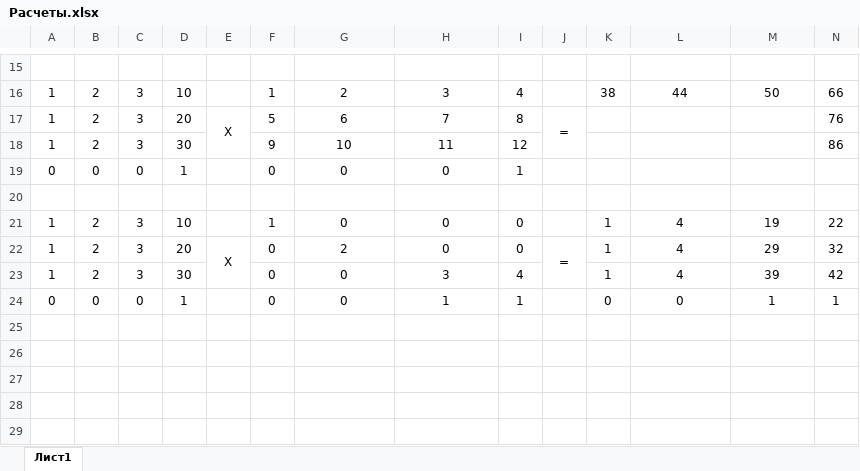
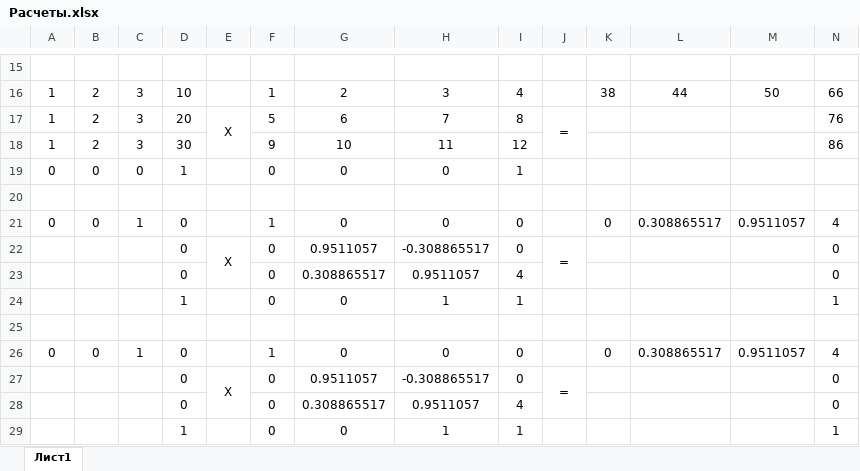
Before and after one commit to Alexei2003/3DGraphics, an Excel workbook: Расчеты.xlsx, sheet Лист1, drawn as a sheet; only a part is shown, gaps mark what is left out; values as stored, in another font and other column widths than the file's, no borders; removed rows and columns are numbered as before the commit, all else as after; the diff names each change by its address in the sheet, - before the commit and + after, or states it on an @@ line.

```diff
--- a/Расчеты.xlsx (sheet Лист1)
+++ b/Расчеты.xlsx (sheet Лист1)
-row 21: 1 | 2 | 3 | 10 |  | 1 | 0 | 0 | 0 |  | 1 | 4 | 19 | 22
-row 22: 1 | 2 | 3 | 20 | X | 0 | 2 | 0 | 0 | = | 1 | 4 | 29 | 32
+row 21: 0 | 0 | 1 | 0 |  | 1 | 0 | 0 | 0 |  | 0 | 0.308865517 | 0.9511057 | 4
+row 22:  |  |  | 0 | X | 0 | 0.9511057 | -0.308865517 | 0 | = |  |  |  | 0
+row 23:  |  |  | 0 |  | 0 | 0.308865517 | 0.9511057 | 4 |  |  |  |  | 0
+row 24:  |  |  | 1 |  | 0 | 0 | 1 | 1 |  |  |  |  | 1
-row 25: 1 | 2 | 3 | 30 |  | 0 | 0 | 3 | 4 |  | 1 | 4 | 39 | 42
+row 25: (empty)
-C26: 0
+C26: 1
-D26: 1
+D26: 0
-F26: 0
+F26: 1
-H26: 1
+H26: 0
-I26: 1
+I26: 0
-L26: 0
+L26: 0.308865517
-M26: 1
+M26: 0.9511057
-N26: 1
+N26: 4
+row 27:  |  |  | 0 | X | 0 | 0.9511057 | -0.308865517 | 0 | = |  |  |  | 0
+row 28:  |  |  | 0 |  | 0 | 0.308865517 | 0.9511057 | 4 |  |  |  |  | 0
+row 29:  |  |  | 1 |  | 0 | 0 | 1 | 1 |  |  |  |  | 1
```
Also changed, not shown: formulas that keep their value, 3 other files.
